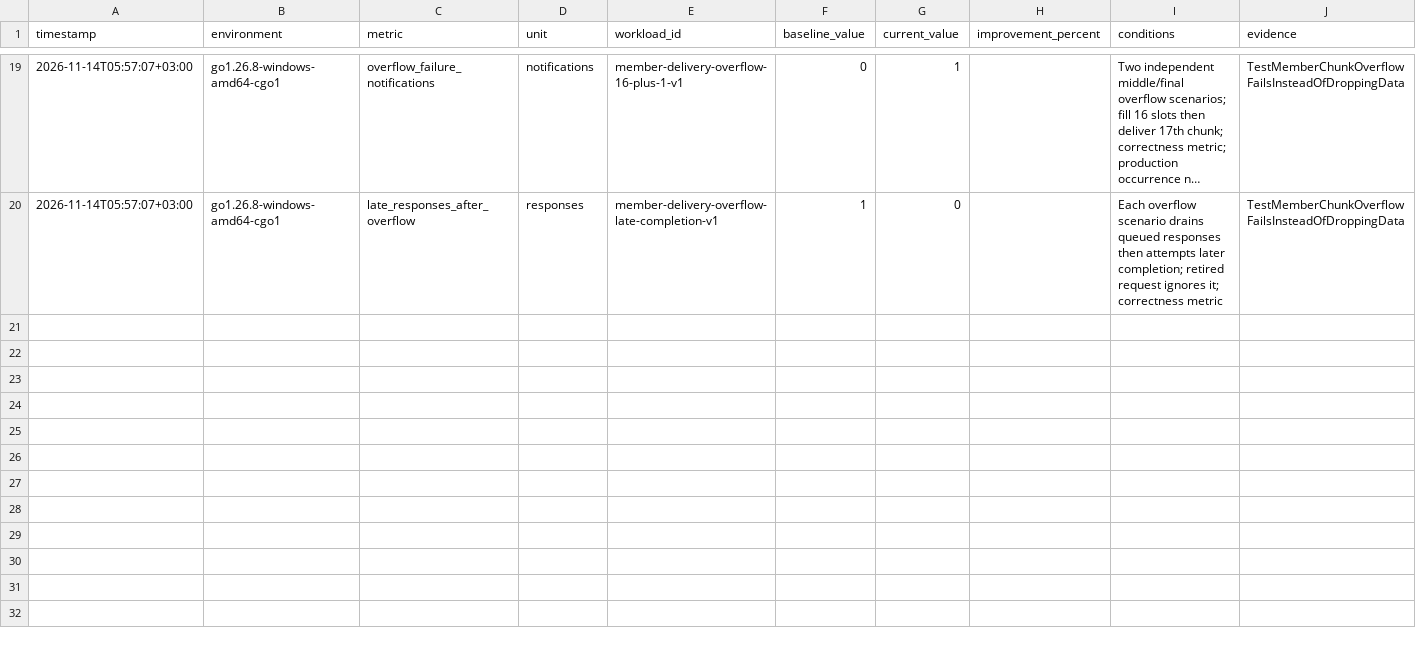
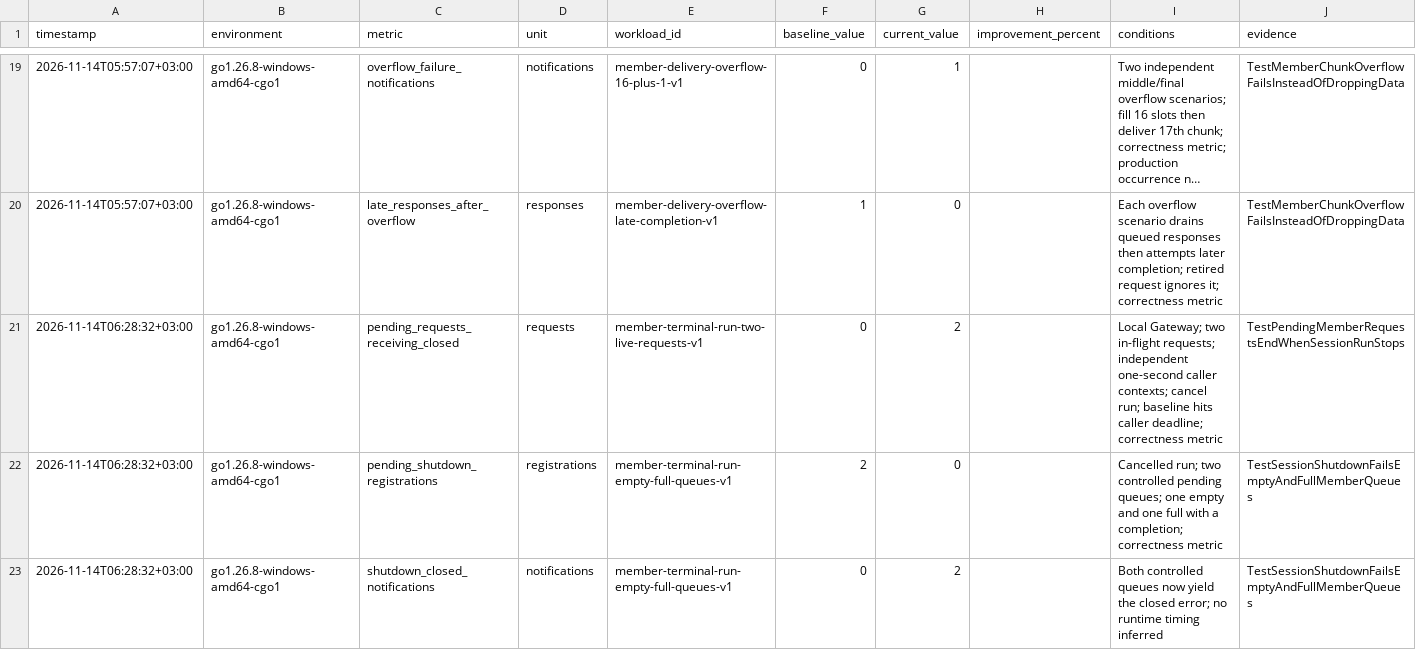
Before and after one commit to yestefir/micup.go, a CSV file: .codex-autopilot/PERFORMANCE_HISTORY.csv, drawn as a sheet; only a part is shown, gaps mark what is left out; long unchanged cells end in …; the diff names each change by its address in the sheet, - before the commit and + after, or states it on an @@ line.

Commit message:
chore: record verified pending-member shutdown cleanup

```diff
--- a/.codex-autopilot/PERFORMANCE_HISTORY.csv
+++ b/.codex-autopilot/PERFORMANCE_HISTORY.csv
+row 21: 2026-11-14T06:28:32+03:00 | go1.26.8-windows-amd64-cgo1 | pending_requests_receiving_closed | requests | member-terminal-run-two-live-requests-v1 | 0 | 2 |  | Local Gateway; two in-flight requests; independent one-second caller contexts; cancel run; baseline hits caller deadline; correctness metric | TestPendingMemberRequestsEndWhenSessionRunStops
+row 22: 2026-11-14T06:28:32+03:00 | go1.26.8-windows-amd64-cgo1 | pending_shutdown_registrations | registrations | member-terminal-run-empty-full-queues-v1 | 2 | 0 |  | Cancelled run; two controlled pending queues; one empty and one full with a completion; correctness metric | TestSessionShutdownFailsEmptyAndFullMemberQueues
+row 23: 2026-11-14T06:28:32+03:00 | go1.26.8-windows-amd64-cgo1 | shutdown_closed_notifications | notifications | member-terminal-run-empty-full-queues-v1 | 0 | 2 |  | Both controlled queues now yield the closed error; no runtime timing inferred | TestSessionShutdownFailsEmptyAndFullMemberQueues
```
Also changed, not shown: 5 other files.
